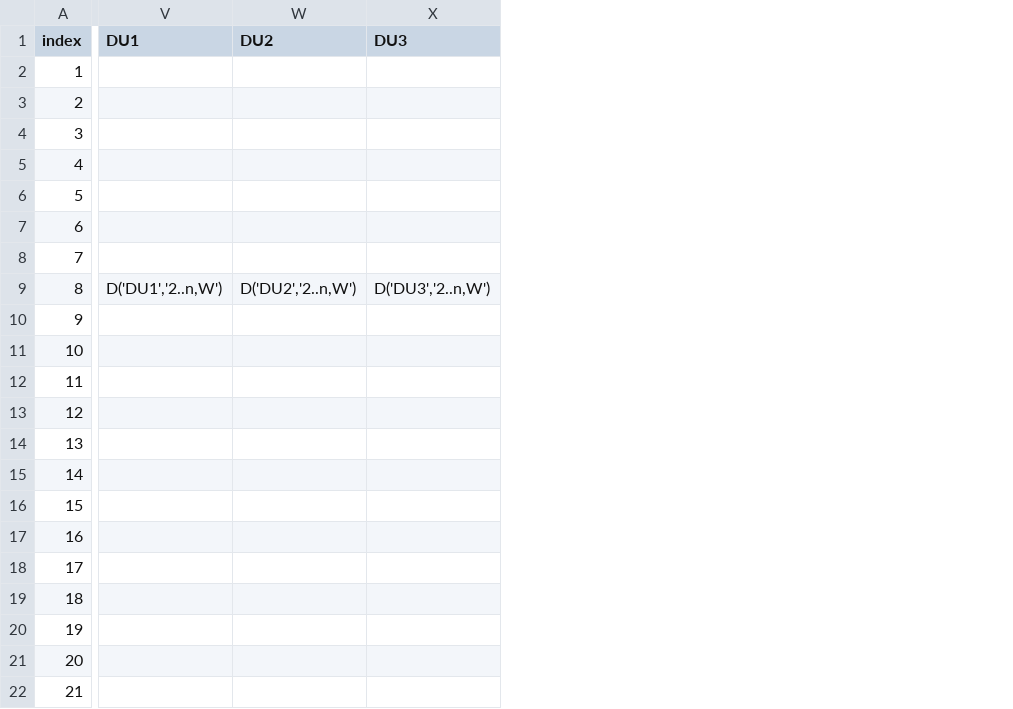
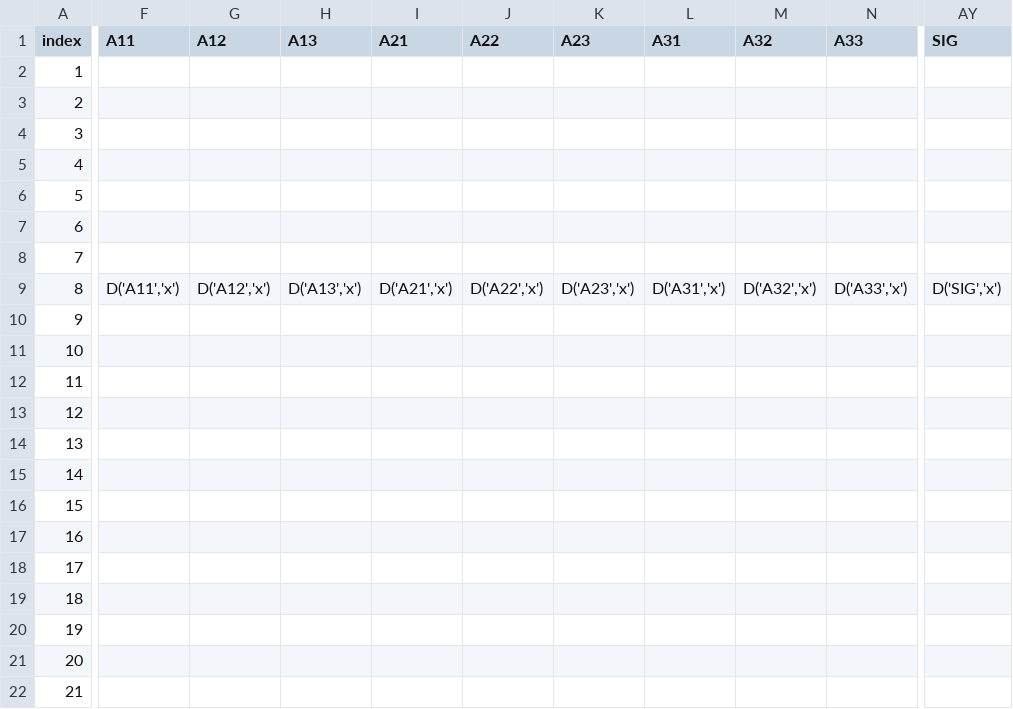
Before and after one commit to svp-dev/slcore, a CSV file: programs/benchmarks/livermore/ll-bounds.csv, drawn as a sheet; only a part is shown, gaps mark what is left out; removed rows and columns are numbered as before the commit, all else as after; the diff covers the shown part only; the diff names each change by its address in the sheet, - before the commit and + after, or states it on an @@ line.

Commit message:
[sl-programs] Improve LL benchmark suite, start merging changes from M. Hicks.
* benchmarks/livermore/kernel1.c,
* benchmarks/livermore/kernel2.c,
* benchmarks/livermore/kernel3.c,
* benchmarks/livermore/kernel4.c,
* benchmarks/livermore/kernel5.c,
* benchmarks/livermore/kernel6.c,
* benchmarks/livermore/kernel7.c,
* benchmarks/livermore/kernel8.c,
* benchmarks/livermore/kernel9.c,
* benchmarks/livermore/kernel10.c,
* benchmarks/livermore/kernel11.c,
* benchmarks/livermore/kernel12.c,
* benchmarks/livermore/kernel15.c,
* benchmarks/livermore/kernel18.c,
* benchmarks/livermore/kernel19.c: New.

* benchmarks/livermore/ll-bounds.ods,
* benchmarks/livermore/ll-bounds.csv: Fix some interfaces.

* benchmarks/livermore/ll-generate.py: Properly sort parameters
for initialization. Generate a prototype for the `kernel'
function. Pass number of cores if known from SEP.

```diff
--- a/programs/benchmarks/livermore/ll-bounds.csv
+++ b/programs/benchmarks/livermore/ll-bounds.csv
+column F (A11), row 9: D('A11','x')
+column G (A12), row 9: D('A12','x')
+column H (A13), row 9: D('A13','x')
+column I (A21), row 9: D('A21','x')
+column J (A22), row 9: D('A22','x')
+column K (A23), row 9: D('A23','x')
+column L (A31), row 9: D('A31','x')
+column M (A32), row 9: D('A32','x')
+column N (A33), row 9: D('A33','x')
-column V (DU1), row 9: D('DU1','2..n,W')
-column W (DU2), row 9: D('DU2','2..n,W')
-column X (DU3), row 9: D('DU3','2..n,W')
+column AY (SIG), row 9: D('SIG','x')
```
Also changed, not shown: 4 added columns and 5 edited cells elsewhere in this file, 18 other files.
